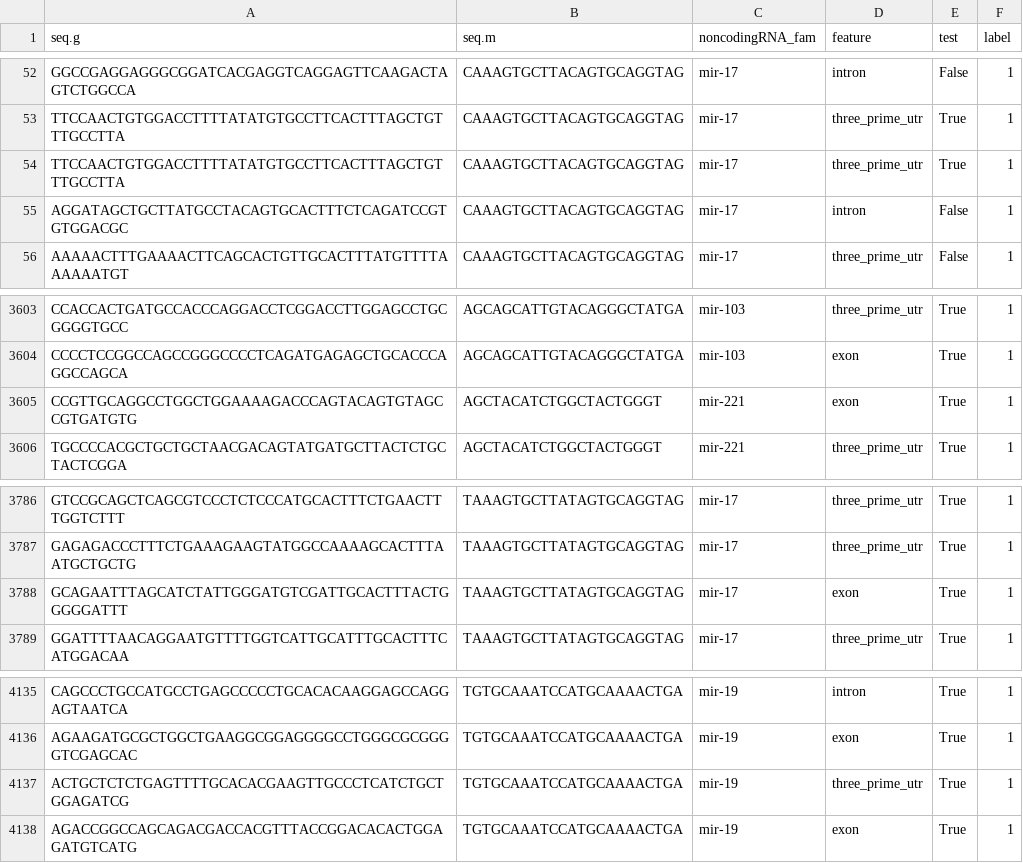
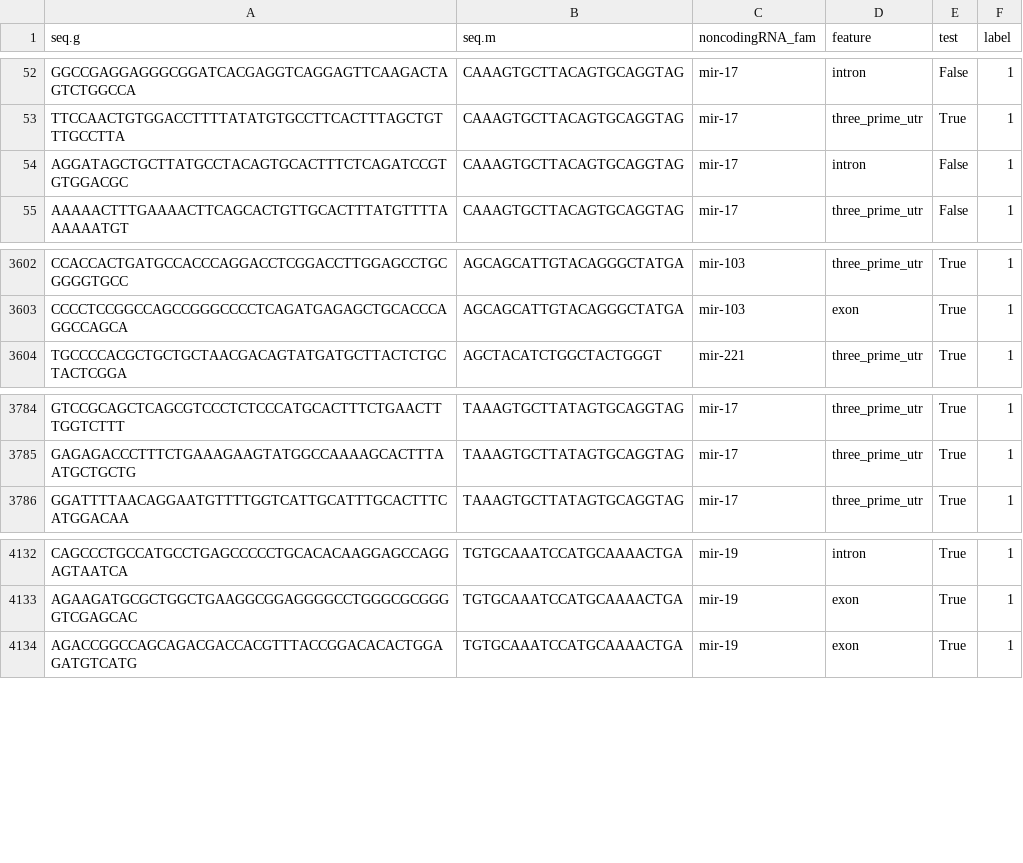
Before and after one commit to BioGeMT/miRBench_paper, a TSV file: code/post_process/intermediate/data_family_assigned_data.tsv, drawn as a sheet; only a part is shown, gaps mark what is left out; the diff names each change by its address in the sheet, - before the commit and + after, or states it on an @@ line.

Commit message:
rearranging post-processing pipeline

```diff
--- a/code/post_process/intermediate/data_family_assigned_data.tsv
+++ b/code/post_process/intermediate/data_family_assigned_data.tsv
-row 54: TTCCAACTGTGGACCTTTTATATGTGCCTTCACTTTAGCTGTTTGCCTTA | CAAAGTGCTTACAGTGCAGGTAG | mir-17 | three_prime_utr | True | 1
-row 3605: CCGTTGCAGGCCTGGCTGGAAAAGACCCAGTACAGTGTAGCCGTGATGTG | AGCTACATCTGGCTACTGGGT | mir-221 | exon | True | 1
-row 3788: GCAGAATTTAGCATCTATTGGGATGTCGATTGCACTTTACTGGGGGATTT | TAAAGTGCTTATAGTGCAGGTAG | mir-17 | exon | True | 1
-row 4137: ACTGCTCTCTGAGTTTTGCACACGAAGTTGCCCTCATCTGCTGGAGATCG | TGTGCAAATCCATGCAAAACTGA | mir-19 | three_prime_utr | True | 1
```
Also changed, not shown: 19 other files.
